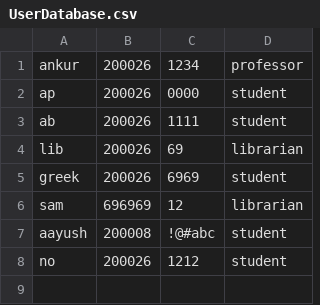
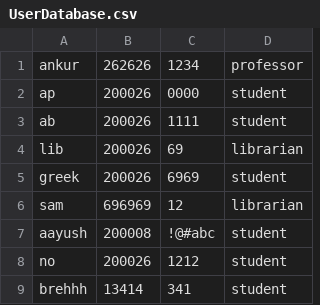
Before and after one commit to AbhishekPardhi/Library-System-Management, a CSV file: UserDatabase.csv, drawn as a sheet.

```diff
--- a/UserDatabase.csv
+++ b/UserDatabase.csv
@@ -1,2 +1,2 @@
-ankur,200026,1234,professor
+ankur,262626,1234,professor
 ap,200026,0000,student
@@ -8 +8,2 @@ aayush,200008,!@#abc,student
 no,200026,1212,student
+brehhh,13414,341,student
```
Also changed, not shown: 3 other files.
